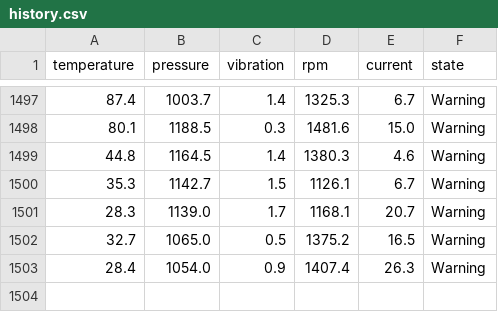
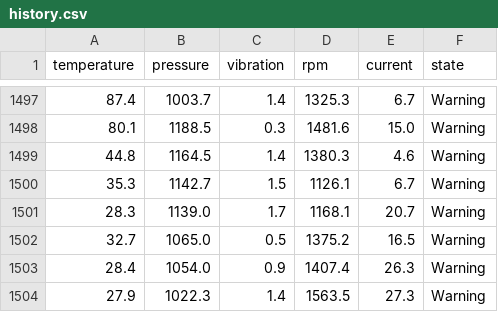
Before and after one commit to srikesav09/system-automation-psg-24i360, a CSV file: history.csv, drawn as a sheet; only a part is shown, gaps mark what is left out.

```diff
--- a/history.csv
+++ b/history.csv
@@ -1503 +1503,2 @@ temperature,pressure,vibration,rpm,current,state
 28.4,1054.0,0.9,1407.4,26.3,Warning
+27.9,1022.3,1.4,1563.5,27.3,Warning
```
Also changed, not shown: 2 other files.
